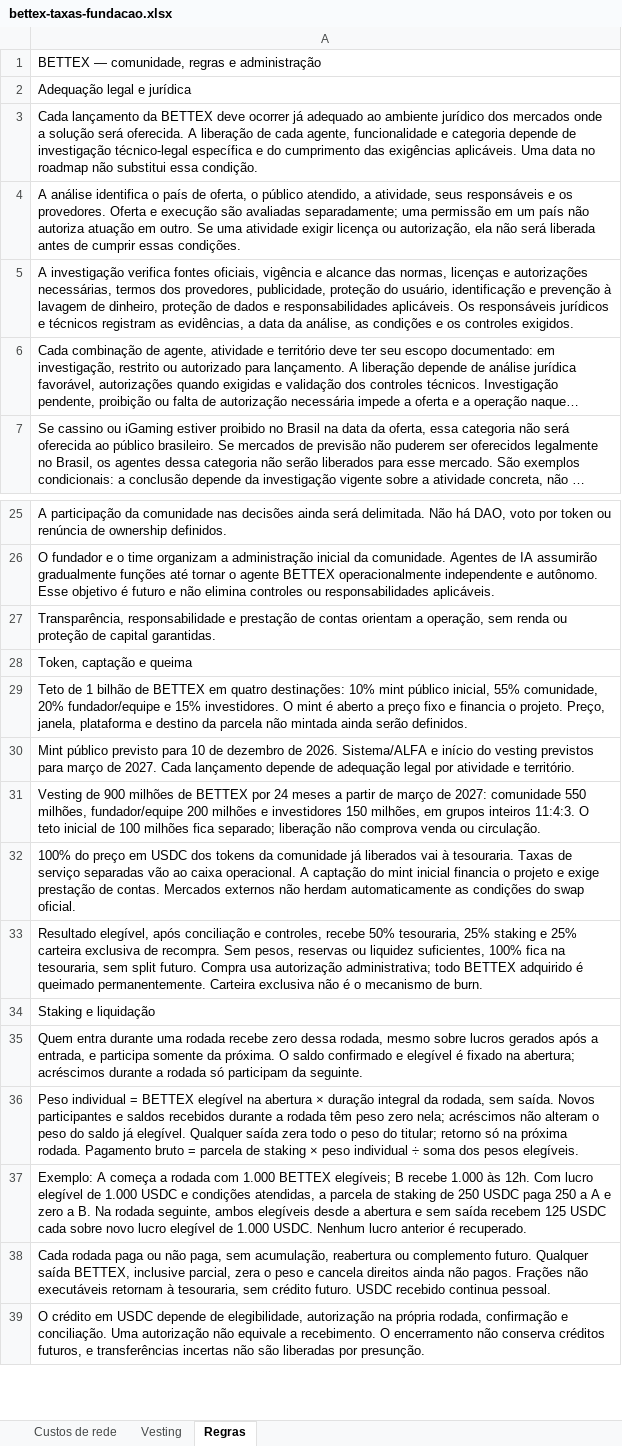
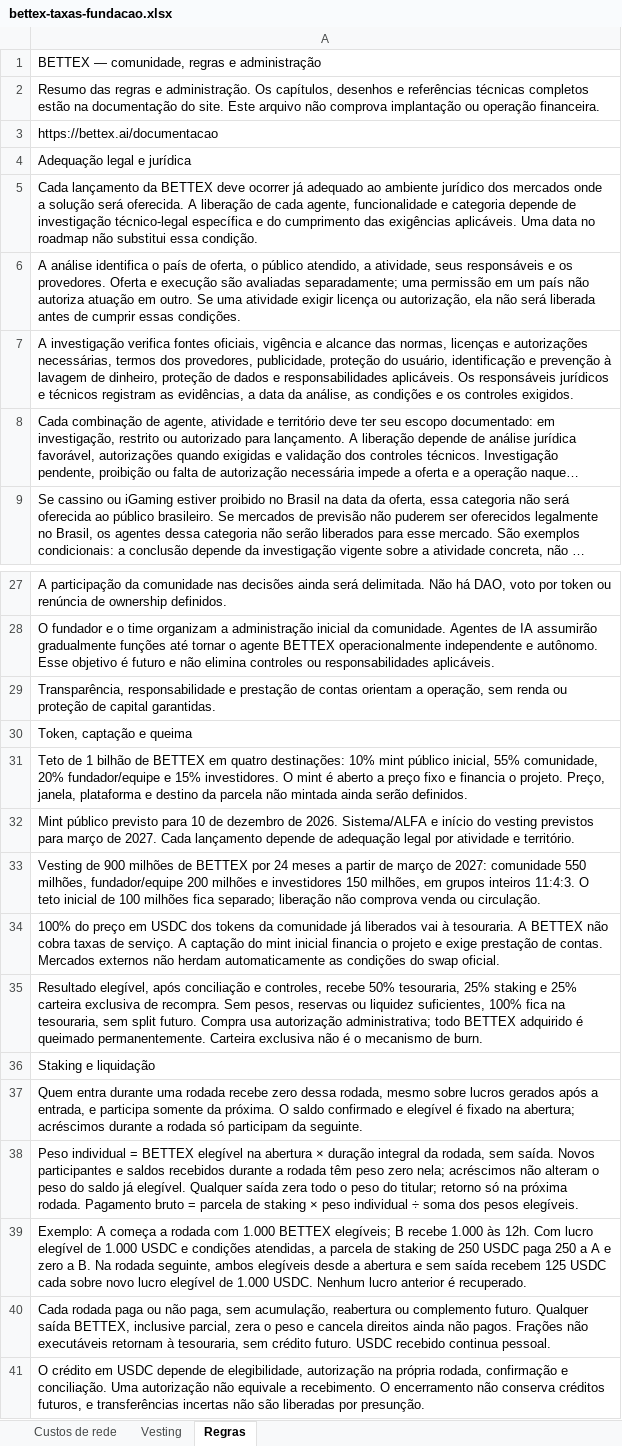
Before and after one commit to faranha/bettex, an Excel workbook: artifacts/bettex-site/public/downloads/bettex-taxas-fundacao.xlsx, sheet Regras, drawn as a sheet; only a part is shown, gaps mark what is left out; long unchanged cells end in …; values as stored, in another font and other column widths than the file's, no borders; addresses are those after the commit; the diff covers the shown part only; the diff names each change by its address in the sheet, - before the commit and + after, or states it on an @@ line.

```diff
--- a/artifacts/bettex-site/public/downloads/bettex-taxas-fundacao.xlsx (sheet Regras)
+++ b/artifacts/bettex-site/public/downloads/bettex-taxas-fundacao.xlsx (sheet Regras)
+row 2: Resumo das regras e administração. Os capítulos, desenhos e referências técnicas completos estão na documentação do site. Este arquivo não comprova implantação ou operação financeira.
+row 3: https://bettex.ai/documentacao
-A34: …à tesouraria. Taxas de serviço separadas vão ao caixa operacional. A captação…
+A34: …à tesouraria. A BETTEX não cobra taxas de serviço. A captação…
```
Also changed, not shown: 28 added rows elsewhere in this sheet, artifacts/bettex-site/public/downloads/bettex-taxas-fundacao-en.xlsx, artifacts/bettex-site/public/downloads/bettex-taxas-fundacao-es.xlsx, 45 other files.
